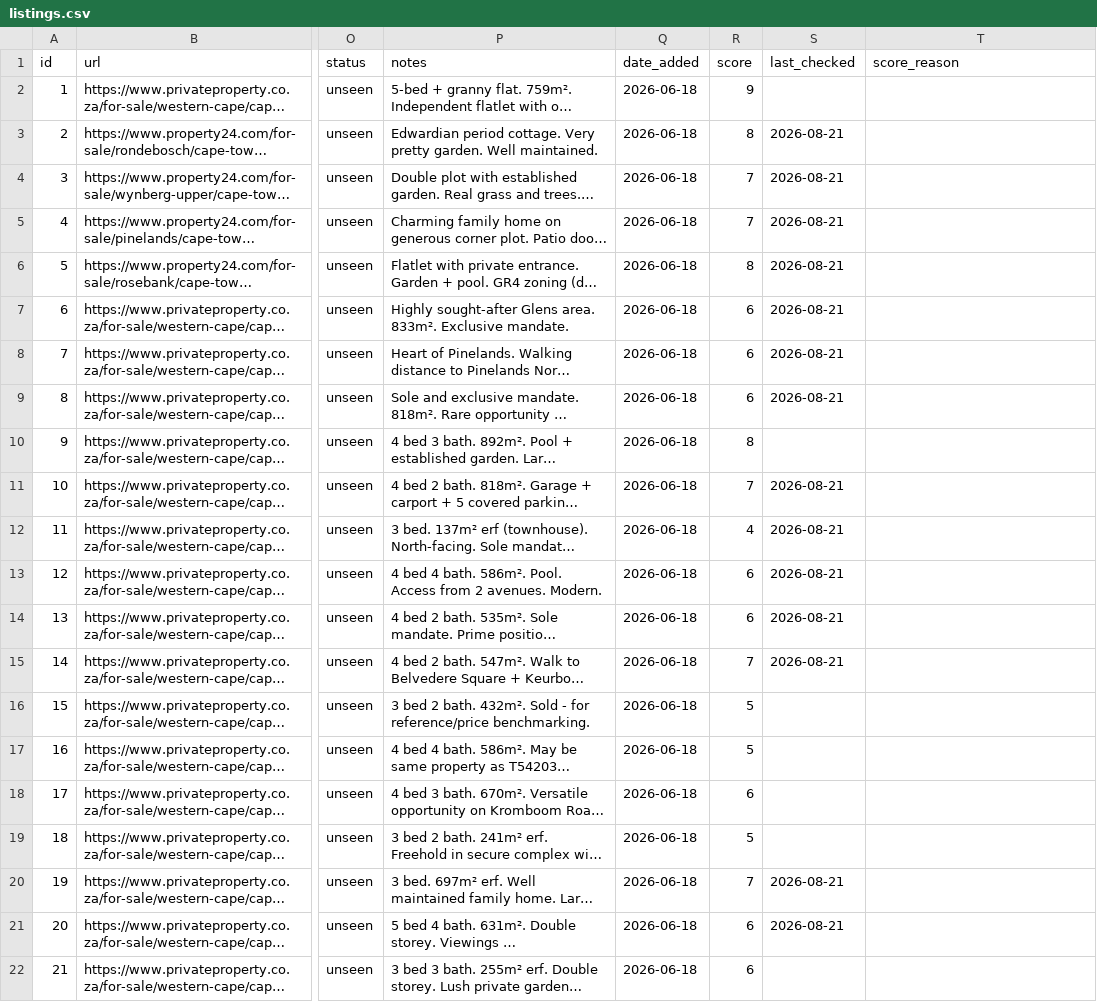
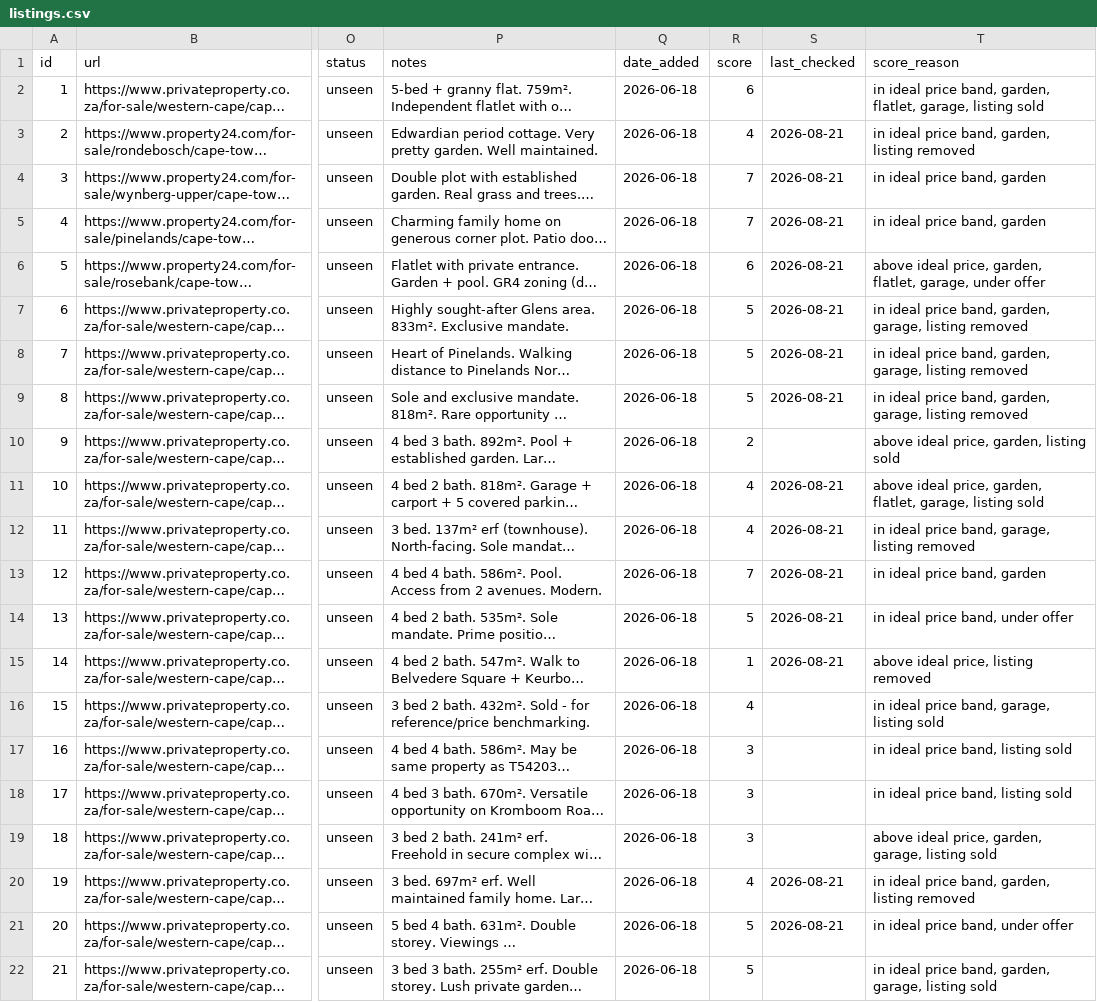
Before and after one commit to system123/house-search, a CSV file: listings.csv, drawn as a sheet; only a part is shown, gaps mark what is left out; long unchanged cells end in …; the diff covers the shown part only; the diff names each change by its address in the sheet, - before the commit and + after, or states it on an @@ line.

```diff
--- a/listings.csv
+++ b/listings.csv
-R2 (score): 9
+R2 (score): 6
-T2 (score_reason): (empty)
+T2 (score_reason): in ideal price band, garden, flatlet, garage, listing sold
-R3 (score): 8
+R3 (score): 4
-T3 (score_reason): (empty)
+T3 (score_reason): in ideal price band, garden, listing removed
-T4:T5 (score_reason): (empty)
+T4:T5 (score_reason): in ideal price band, garden
-R6 (score): 8
+R6 (score): 6
-T6 (score_reason): (empty)
+T6 (score_reason): above ideal price, garden, flatlet, garage, under offer
-R7:R9 (score): 6
+R7:R9 (score): 5
-T7:T9 (score_reason): (empty)
+T7:T9 (score_reason): in ideal price band, garden, garage, listing removed
-R10 (score): 8
+R10 (score): 2
-T10 (score_reason): (empty)
+T10 (score_reason): above ideal price, garden, listing sold
-R11 (score): 7
+R11 (score): 4
-T11 (score_reason): (empty)
+T11 (score_reason): above ideal price, garden, flatlet, garage, listing sold
-T12 (score_reason): (empty)
+T12 (score_reason): in ideal price band, garage, listing removed
-R13 (score): 6
+R13 (score): 7
-T13 (score_reason): (empty)
+T13 (score_reason): in ideal price band, garden
-R14 (score): 6
+R14 (score): 5
-T14 (score_reason): (empty)
+T14 (score_reason): in ideal price band, under offer
-R15 (score): 7
+R15 (score): 1
-T15 (score_reason): (empty)
+T15 (score_reason): above ideal price, listing removed
-R16 (score): 5
+R16 (score): 4
-T16 (score_reason): (empty)
+T16 (score_reason): in ideal price band, garage, listing sold
-R17 (score): 5
+R17 (score): 3
-T17:T18 (score_reason): (empty)
+T17:T18 (score_reason): in ideal price band, listing sold
-R18 (score): 6
+R18 (score): 3
-R19 (score): 5
+R19 (score): 3
-T19 (score_reason): (empty)
+T19 (score_reason): above ideal price, garden, garage, listing sold
-R20 (score): 7
+R20 (score): 4
-T20 (score_reason): (empty)
+T20 (score_reason): in ideal price band, garden, listing removed
-R21:R22 (score): 6
+R21:R22 (score): 5
-T21 (score_reason): (empty)
+T21 (score_reason): in ideal price band, under offer
-T22 (score_reason): (empty)
+T22 (score_reason): in ideal price band, garden, garage, listing sold
```
Also changed, not shown: 142 edited cells elsewhere in this file.
